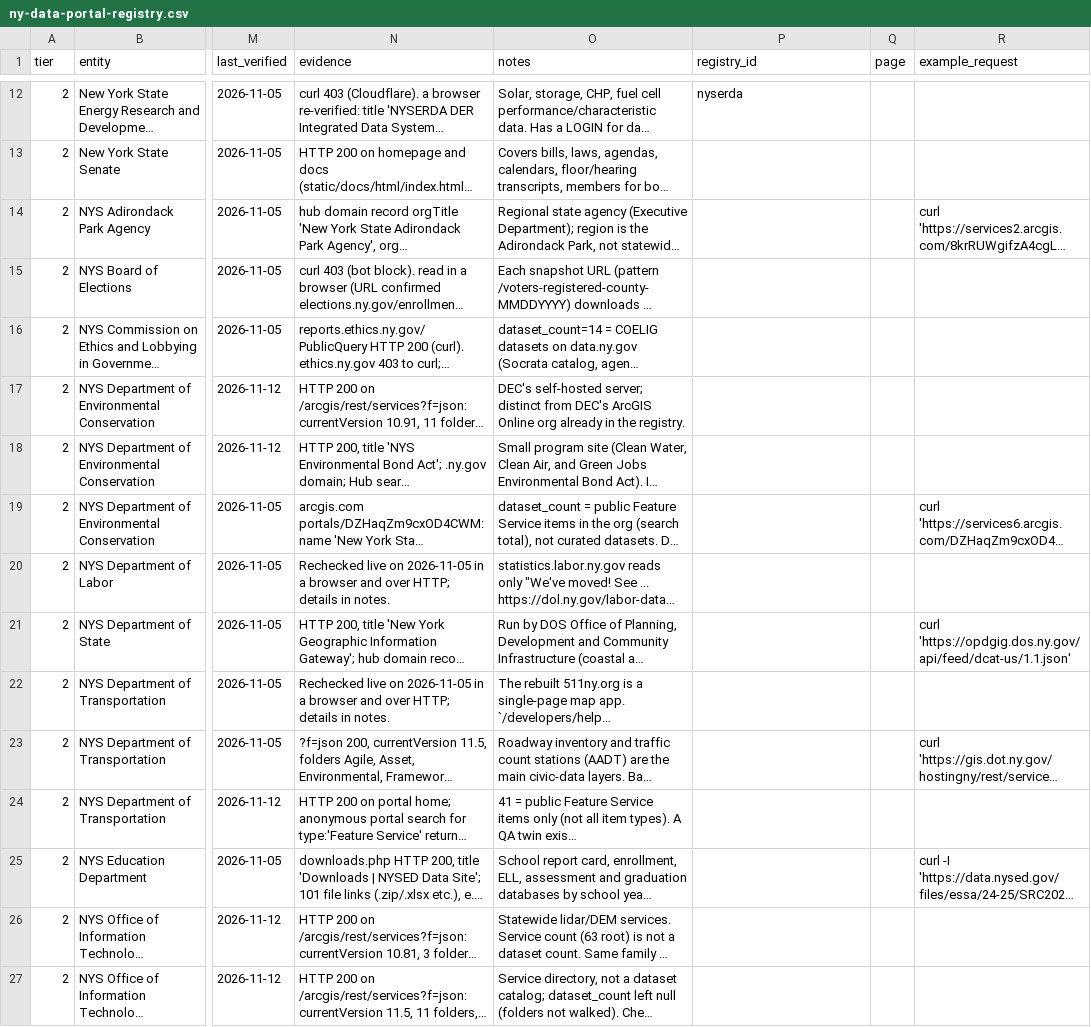
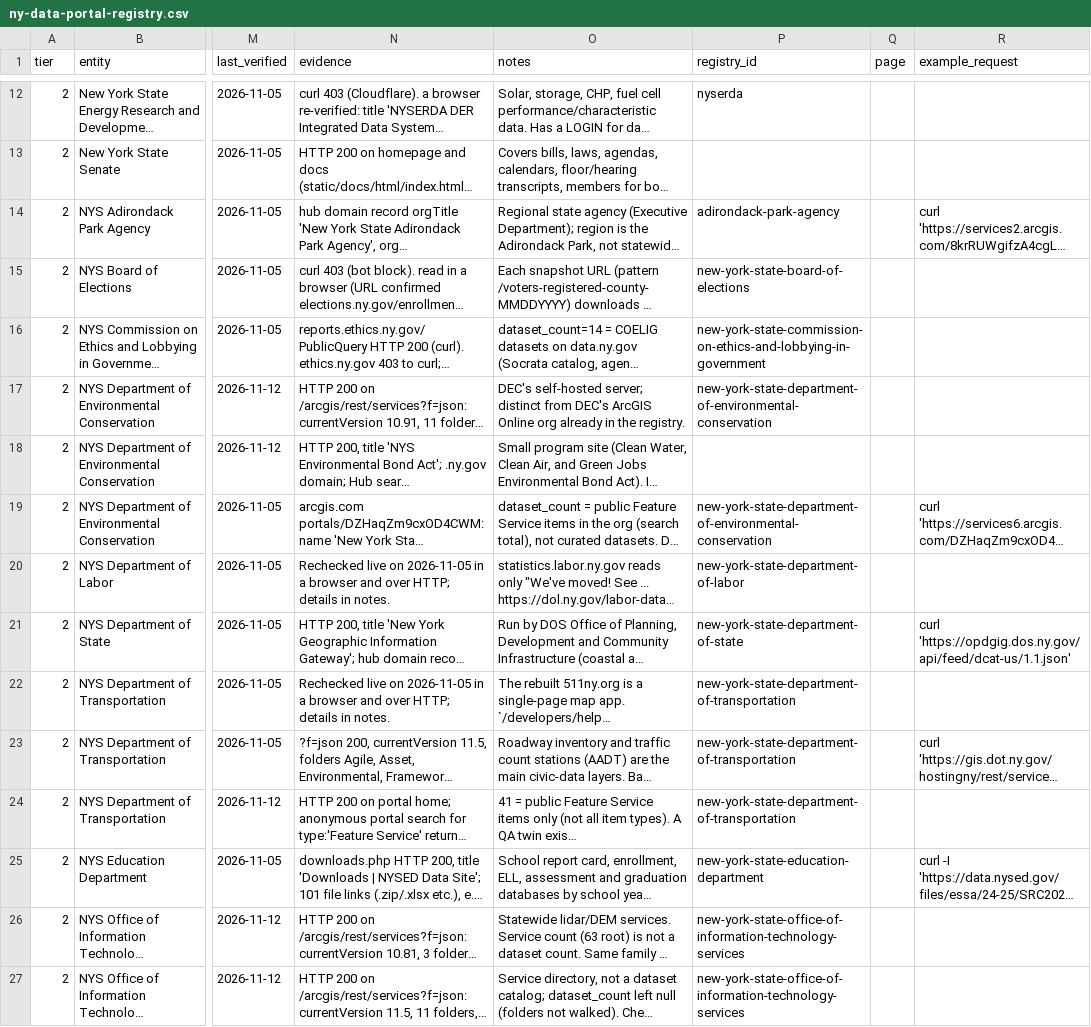
Before and after one commit to BetaNYC/grounding-ai-with-ny-open-data, a CSV file: resources/ny-data-portal-registry.csv, drawn as a sheet; only a part is shown, gaps mark what is left out; long unchanged cells end in …; the diff covers the shown part only; the diff names each change by its address in the sheet, - before the commit and + after, or states it on an @@ line.

```diff
--- a/resources/ny-data-portal-registry.csv
+++ b/resources/ny-data-portal-registry.csv
-P14 (registry_id): (empty)
+P14 (registry_id): adirondack-park-agency
-P15 (registry_id): (empty)
+P15 (registry_id): new-york-state-board-of-elections
-P16 (registry_id): (empty)
+P16 (registry_id): new-york-state-commission-on-ethics-and-lobbying-in-government
-P17 (registry_id): (empty)
+P17 (registry_id): new-york-state-department-of-environmental-conservation
-P19 (registry_id): (empty)
+P19 (registry_id): new-york-state-department-of-environmental-conservation
-P20 (registry_id): (empty)
+P20 (registry_id): new-york-state-department-of-labor
-P21 (registry_id): (empty)
+P21 (registry_id): new-york-state-department-of-state
-P22:P24 (registry_id): (empty)
+P22:P24 (registry_id): new-york-state-department-of-transportation
-P25 (registry_id): (empty)
+P25 (registry_id): new-york-state-education-department
-P26:P27 (registry_id): (empty)
+P26:P27 (registry_id): new-york-state-office-of-information-technology-services
```
Also changed, not shown: 132 edited cells elsewhere in this file, 10 other files.
